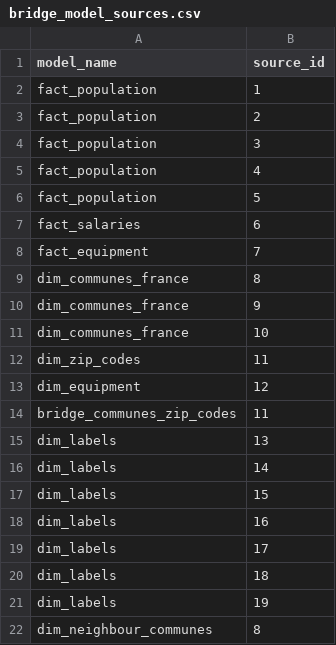
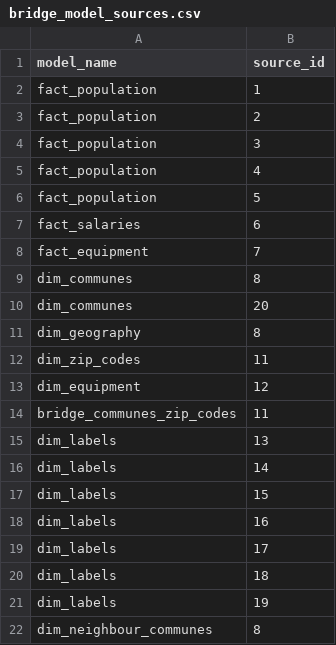
Before and after one commit to enarroied/french_towns_lakehouse, a CSV file: data_sources/dim_source/bridge_model_sources.csv, drawn as a sheet.

Commit message:
changed and splitted geometry and geography (cog)

```diff
--- a/data_sources/dim_source/bridge_model_sources.csv
+++ b/data_sources/dim_source/bridge_model_sources.csv
@@ -8,5 +8,5 @@ fact_salaries,6
 fact_equipment,7
-dim_communes_france,8
-dim_communes_france,9
-dim_communes_france,10
+dim_communes,8
+dim_communes,20
+dim_geography,8
 dim_zip_codes,11
```
Also changed, not shown: data_sources/dim_source/sources.csv, 38 other files.
